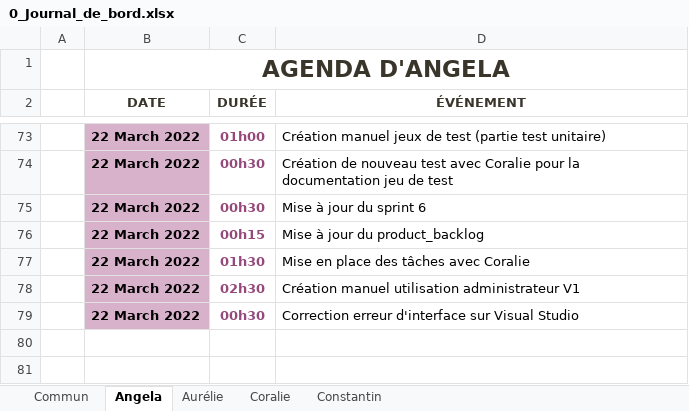
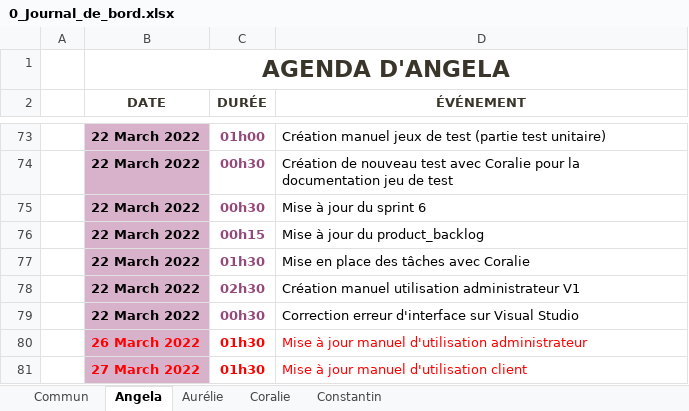
Before and after one commit to ConstantinHrrmn/WavContact, an Excel workbook: Documents/0_Journal_de_bord.xlsx, sheet Angela, drawn as a sheet; only a part is shown, gaps mark what is left out; values as stored, in another font and other column widths than the file's, no borders; table styles not drawn; the diff names each change by its address in the sheet, - before the commit and + after, or states it on an @@ line.

Commit message:
Update 0_Journal_de_bord.xlsx

```diff
--- a/Documents/0_Journal_de_bord.xlsx (sheet Angela)
+++ b/Documents/0_Journal_de_bord.xlsx (sheet Angela)
+row 80:  | 26 March 2022 | 01h30 | Mise à jour manuel d'utilisation administrateur
+row 81:  | 27 March 2022 | 01h30 | Mise à jour manuel d'utilisation client
```
